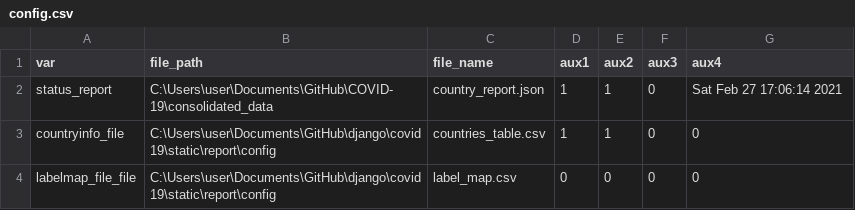
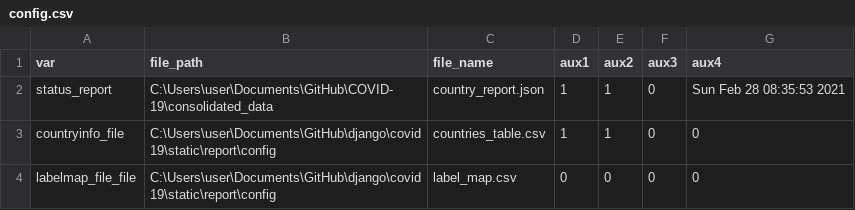
Before and after one commit to psychopresley/django, a CSV file: covid19/static/report/config/config.csv, drawn as a sheet.

```diff
--- a/covid19/static/report/config/config.csv
+++ b/covid19/static/report/config/config.csv
@@ -1,3 +1,3 @@
 var,file_path,file_name,aux1,aux2,aux3,aux4
-status_report,C:\Users\user\Documents\GitHub\COVID-19\consolidated_data,country_report.json,1,1,0,Sat Feb 27 17:06:14 2021
+status_report,C:\Users\user\Documents\GitHub\COVID-19\consolidated_data,country_report.json,1,1,0,Sun Feb 28 08:35:53 2021
 countryinfo_file,C:\Users\user\Documents\GitHub\django\covid19\static\report\config,countries_table.csv,1,1,0,0
```
Also changed, not shown: 13 other files.
